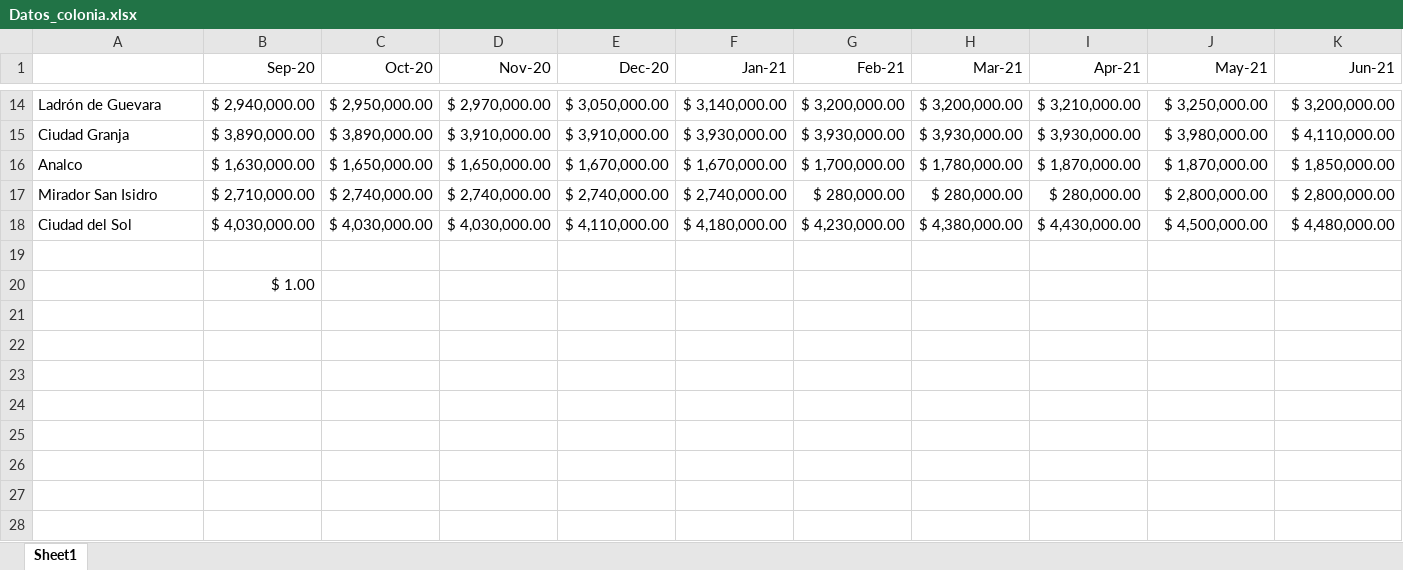
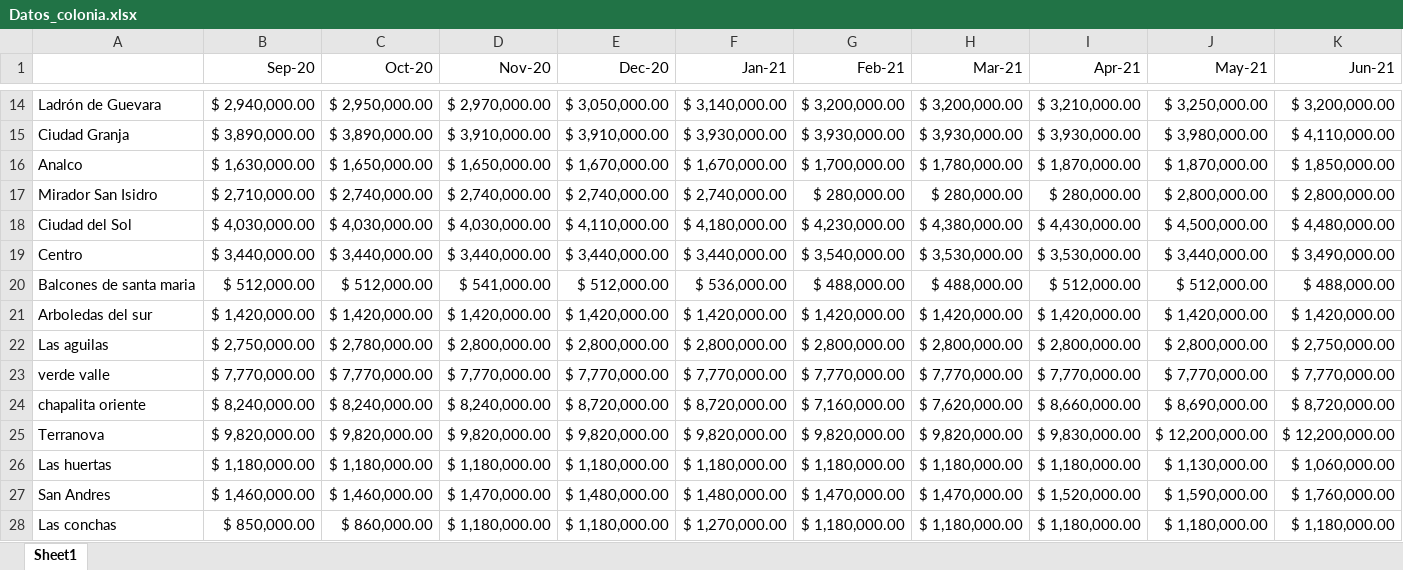
Before and after one commit to George940127/ia_dataset, an Excel workbook: Datos_colonia.xlsx, sheet Sheet1, drawn as a sheet; only a part is shown, gaps mark what is left out; values as stored, in another font and other column widths than the file's, no borders; removed rows and columns are numbered as before the commit, all else as after; rows hold the shown columns only; the diff names each change by its address in the sheet, - before the commit and + after, or states it on an @@ line.

Commit message:
Recopilacion de datos
10 colonias de guadalajara

```diff
--- a/Datos_colonia.xlsx (sheet Sheet1)
+++ b/Datos_colonia.xlsx (sheet Sheet1)
-row 19: (empty)
+row 19: Centro | $ 3,440,000.00 | $ 3,440,000.00 | $ 3,440,000.00 | $ 3,440,000.00 | $ 3,440,000.00 | $ 3,540,000.00 | $ 3,530,000.00 | $ 3,530,000.00 | $ 3,440,000.00 | $ 3,490,000.00
-row 20:  | $ 1.00
+row 20: Balcones de santa maria | $ 512,000.00 | $ 512,000.00 | $ 541,000.00 | $ 512,000.00 | $ 536,000.00 | $ 488,000.00 | $ 488,000.00 | $ 512,000.00 | $ 512,000.00 | $ 488,000.00
+row 21: Arboledas del sur | $ 1,420,000.00 | $ 1,420,000.00 | $ 1,420,000.00 | $ 1,420,000.00 | $ 1,420,000.00 | $ 1,420,000.00 | $ 1,420,000.00 | $ 1,420,000.00 | $ 1,420,000.00 | $ 1,420,000.00
+row 22: Las aguilas | $ 2,750,000.00 | $ 2,780,000.00 | $ 2,800,000.00 | $ 2,800,000.00 | $ 2,800,000.00 | $ 2,800,000.00 | $ 2,800,000.00 | $ 2,800,000.00 | $ 2,800,000.00 | $ 2,750,000.00
+row 23: verde valle | $ 7,770,000.00 | $ 7,770,000.00 | $ 7,770,000.00 | $ 7,770,000.00 | $ 7,770,000.00 | $ 7,770,000.00 | $ 7,770,000.00 | $ 7,770,000.00 | $ 7,770,000.00 | $ 7,770,000.00
+row 24: chapalita oriente | $ 8,240,000.00 | $ 8,240,000.00 | $ 8,240,000.00 | $ 8,720,000.00 | $ 8,720,000.00 | $ 7,160,000.00 | $ 7,620,000.00 | $ 8,660,000.00 | $ 8,690,000.00 | $ 8,720,000.00
+row 25: Terranova | $ 9,820,000.00 | $ 9,820,000.00 | $ 9,820,000.00 | $ 9,820,000.00 | $ 9,820,000.00 | $ 9,820,000.00 | $ 9,820,000.00 | $ 9,830,000.00 | $ 12,200,000.00 | $ 12,200,000.00
+row 26: Las huertas | $ 1,180,000.00 | $ 1,180,000.00 | $ 1,180,000.00 | $ 1,180,000.00 | $ 1,180,000.00 | $ 1,180,000.00 | $ 1,180,000.00 | $ 1,180,000.00 | $ 1,130,000.00 | $ 1,060,000.00
+row 27: San Andres | $ 1,460,000.00 | $ 1,460,000.00 | $ 1,470,000.00 | $ 1,480,000.00 | $ 1,480,000.00 | $ 1,470,000.00 | $ 1,470,000.00 | $ 1,520,000.00 | $ 1,590,000.00 | $ 1,760,000.00
+row 28: Las conchas | $ 850,000.00 | $ 860,000.00 | $ 1,180,000.00 | $ 1,180,000.00 | $ 1,270,000.00 | $ 1,180,000.00 | $ 1,180,000.00 | $ 1,180,000.00 | $ 1,180,000.00 | $ 1,180,000.00
```
